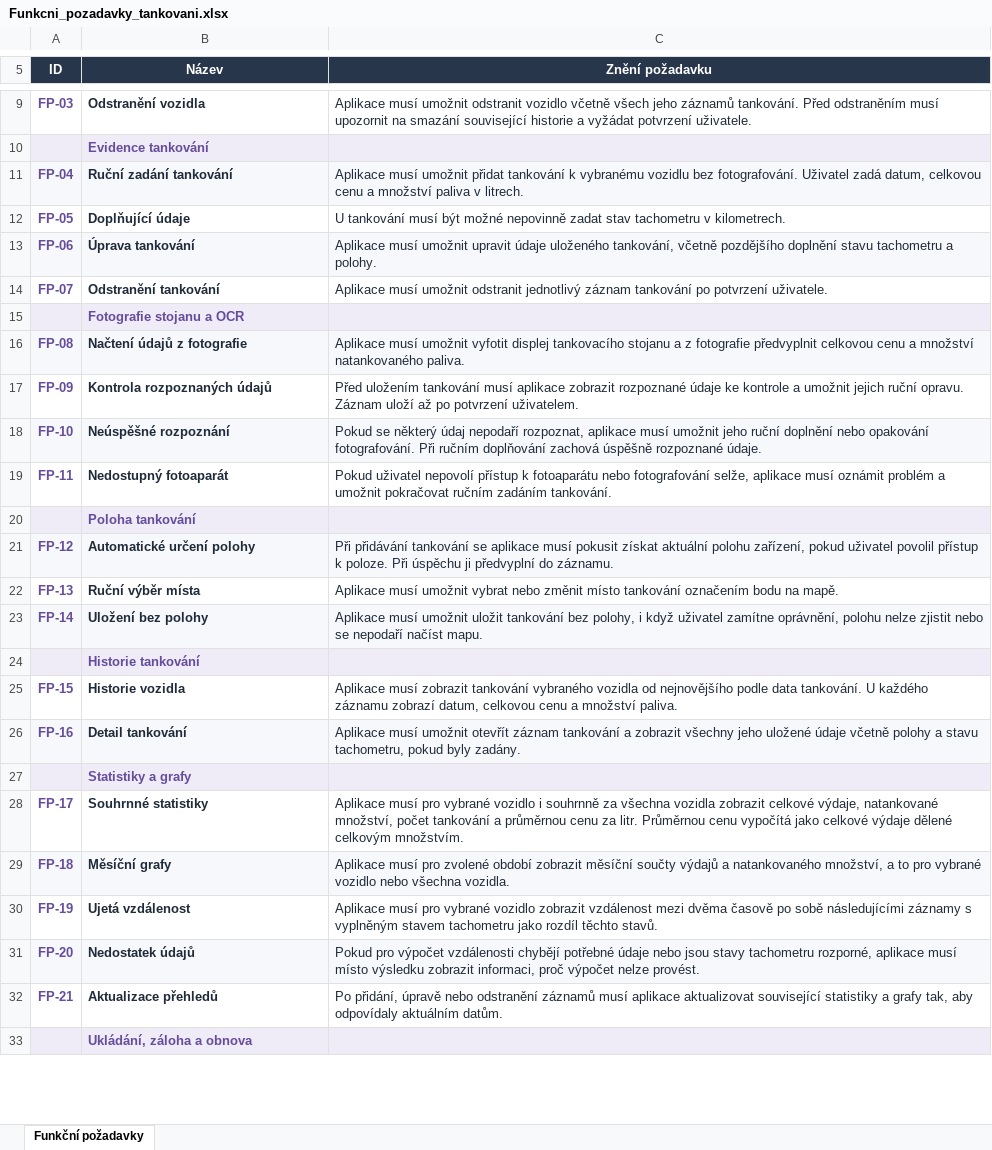
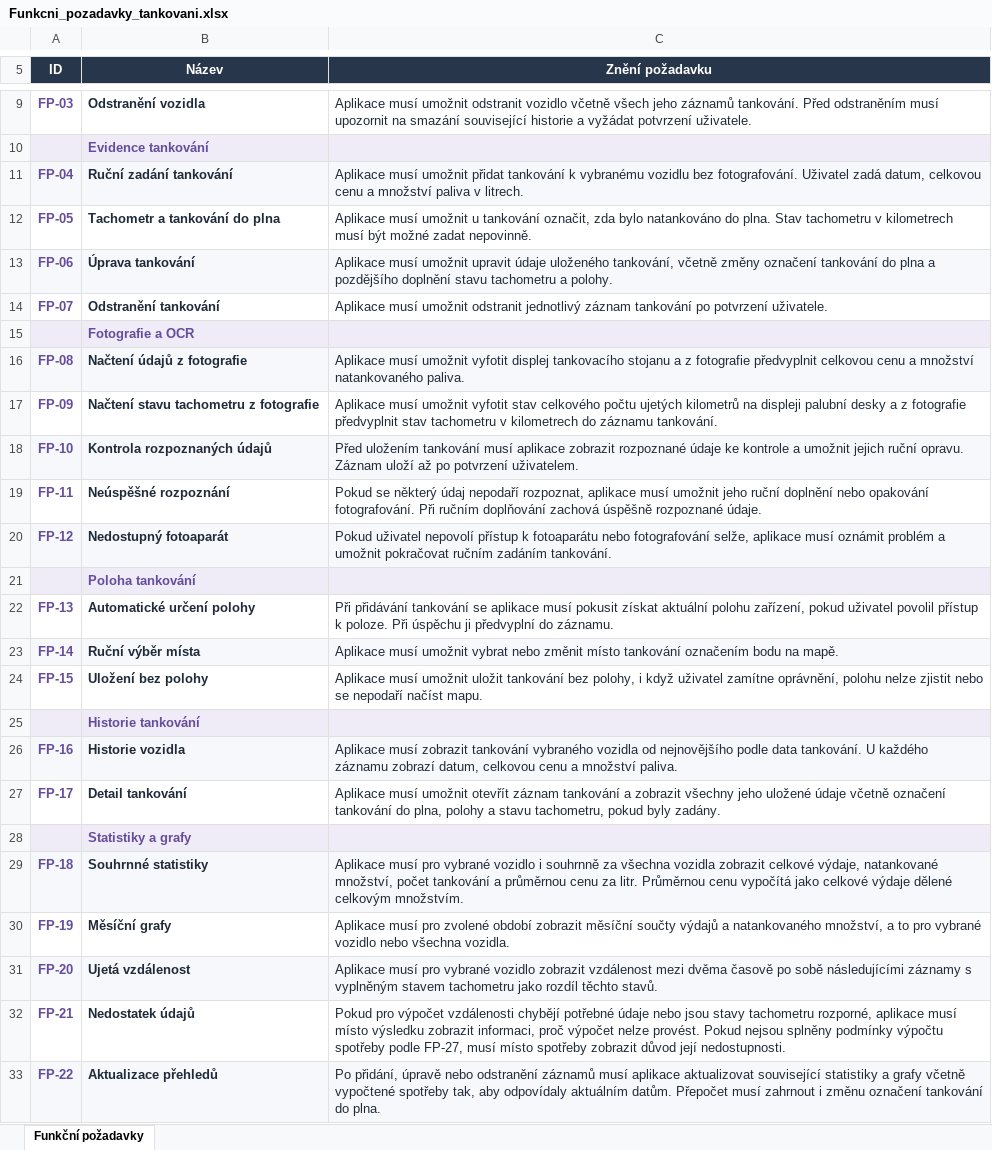
Before and after one commit to Andr3wHere/Fueling_Management_Tool, an Excel workbook: Dokumentace/Funkcni_pozadavky_tankovani.xlsx, sheet Funkční požadavky, drawn as a sheet; only a part is shown, gaps mark what is left out; the shorter side is filled out with more unchanged rows; values as stored, in another font and other column widths than the file's, no borders; removed rows and columns are numbered as before the commit, all else as after; the diff covers the shown part only; the diff names each change by its address in the sheet, - before the commit and + after, or states it on an @@ line.

```diff
--- a/Dokumentace/Funkcni_pozadavky_tankovani.xlsx (sheet Funkční požadavky)
+++ b/Dokumentace/Funkcni_pozadavky_tankovani.xlsx (sheet Funkční požadavky)
-B12 (Název): Doplňující údaje
+B12 (Název): Tachometr a tankování do plna
-C12 (Znění požadavku): U tankování musí být možné nepovinně zadat stav tachometru v kilometrech.
+C12 (Znění požadavku): Aplikace musí umožnit u tankování označit, zda bylo natankováno do plna. Stav tachometru v kilometrech musí být možné zadat nepovinně.
-C13 (Znění požadavku): …tankování, včetně pozdějšího doplnění…
+C13 (Znění požadavku): …tankování, včetně změny označení tankování do plna a pozdějšího doplnění…
-B15 (Název): Fotografie stojanu a OCR
+B15 (Název): Fotografie a OCR
-B17 (Název): Kontrola rozpoznaných údajů
+B17 (Název): Načtení stavu tachometru z fotografie
-C17 (Znění požadavku): Před uložením tankování musí aplikace zobrazit rozpoznané údaje ke kontrole a umožnit jejich ruční opravu. Záznam uloží až po potvrzení uživatelem.
+C17 (Znění požadavku): Aplikace musí umožnit vyfotit stav celkového počtu ujetých kilometrů na displeji palubní desky a z fotografie předvyplnit stav tachometru v kilometrech do záznamu tankování.
-B18 (Název): Neúspěšné rozpoznání
+B18 (Název): Kontrola rozpoznaných údajů
-C18 (Znění požadavku): Pokud se některý údaj nepodaří rozpoznat, aplikace musí umožnit jeho ruční doplnění nebo opakování fotografování. Při ručním doplňování zachová úspěšně rozpoznané údaje.
+C18 (Znění požadavku): Před uložením tankování musí aplikace zobrazit rozpoznané údaje ke kontrole a umožnit jejich ruční opravu. Záznam uloží až po potvrzení uživatelem.
-B19 (Název): Nedostupný fotoaparát
+B19 (Název): Neúspěšné rozpoznání
-C19 (Znění požadavku): Pokud uživatel nepovolí přístup k fotoaparátu nebo fotografování selže, aplikace musí oznámit problém a umožnit pokračovat ručním zadáním tankování.
+C19 (Znění požadavku): Pokud se některý údaj nepodaří rozpoznat, aplikace musí umožnit jeho ruční doplnění nebo opakování fotografování. Při ručním doplňování zachová úspěšně rozpoznané údaje.
+row 20: FP-12 | Nedostupný fotoaparát | Pokud uživatel nepovolí přístup k fotoaparátu nebo fotografování selže, aplikace musí oznámit problém a umožnit pokračovat ručním zadáním tankování.
-A22 (ID): FP-12
+A22 (ID): FP-13
-A22:C22 fill: #F7F8FB
+A22:C22 fill: none
-A23 (ID): FP-13
+A23 (ID): FP-14
-A23:C23 fill: none
+A23:C23 fill: #F7F8FB
-A24 (ID): FP-14
+A24 (ID): FP-15
-A24:C24 fill: #F7F8FB
+A24:C24 fill: none
-A26 (ID): FP-15
+A26 (ID): FP-16
-A26:C26 fill: none
+A26:C26 fill: #F7F8FB
-A27 (ID): FP-16
+A27 (ID): FP-17
-A27:C27 fill: #F7F8FB
+A27:C27 fill: none
-C27 (Znění požadavku): …údaje včetně polohy a…
+C27 (Znění požadavku): …údaje včetně označení tankování do plna, polohy a…
-row 28: FP-17 | Souhrnné statistiky | Aplikace musí pro vybrané vozidlo i souhrnně za všechna vozidla zobrazit celkové výdaje, natankované množství, počet tankování a průměrnou cenu za litr. Průměrnou cenu vypočítá jako celkové výdaje dělené celkovým množstvím.
-B29 (Název): Měsíční grafy
+B29 (Název): Souhrnné statistiky
-C29 (Znění požadavku): …musí pro zvolené období zobrazit měsíční součty výdajů a natankovaného množství, a to pro vybrané vozidlo nebo všechna vozidla.
+C29 (Znění požadavku): …musí pro vybrané vozidlo i souhrnně za všechna vozidla zobrazit celkové výdaje, natankované množství, počet tankování a průměrnou cenu za litr. Průměrnou cenu vypočítá jako celkové výdaje dělené celkovým množstvím.
-B30 (Název): Ujetá vzdálenost
+B30 (Název): Měsíční grafy
-C30 (Znění požadavku): …musí pro vybrané vozidlo zobrazit vzdálenost mezi dvěma časově po sobě následujícími záznamy s vyplněným stavem tachometru jako rozdíl těchto stavů.
+C30 (Znění požadavku): …musí pro zvolené období zobrazit měsíční součty výdajů a natankovaného množství, a to pro vybrané vozidlo nebo všechna vozidla.
-B31 (Název): Nedostatek údajů
+B31 (Název): Ujetá vzdálenost
-C31 (Znění požadavku): Pokud pro výpočet vzdálenosti chybějí potřebné údaje nebo jsou stavy tachometru rozporné, aplikace musí místo výsledku zobrazit informaci, proč výpočet nelze provést.
+C31 (Znění požadavku): Aplikace musí pro vybrané vozidlo zobrazit vzdálenost mezi dvěma časově po sobě následujícími záznamy s vyplněným stavem tachometru jako rozdíl těchto stavů.
-B32 (Název): Aktualizace přehledů
+B32 (Název): Nedostatek údajů
-C32 (Znění požadavku): Po přidání, úpravě nebo odstranění záznamů musí aplikace aktualizovat související statistiky a grafy tak, aby odpovídaly aktuálním datům.
+C32 (Znění požadavku): Pokud pro výpočet vzdálenosti chybějí potřebné údaje nebo jsou stavy tachometru rozporné, aplikace musí místo výsledku zobrazit informaci, proč výpočet nelze provést. Pokud nejsou splněny podmínky výpočtu spotřeby podle FP-27, musí místo spotřeby zobrazit důvod její nedostupnosti.
+row 33: FP-22 | Aktualizace přehledů | Po přidání, úpravě nebo odstranění záznamů musí aplikace aktualizovat související statistiky a grafy včetně vypočtené spotřeby tak, aby odpovídaly aktuálním datům. Přepočet musí zahrnout i změnu označení tankování do plna.
```
Also changed, not shown: 2 added rows, 1 removed row, 6 edited cells and cell formats elsewhere in this sheet, 1 other file.
